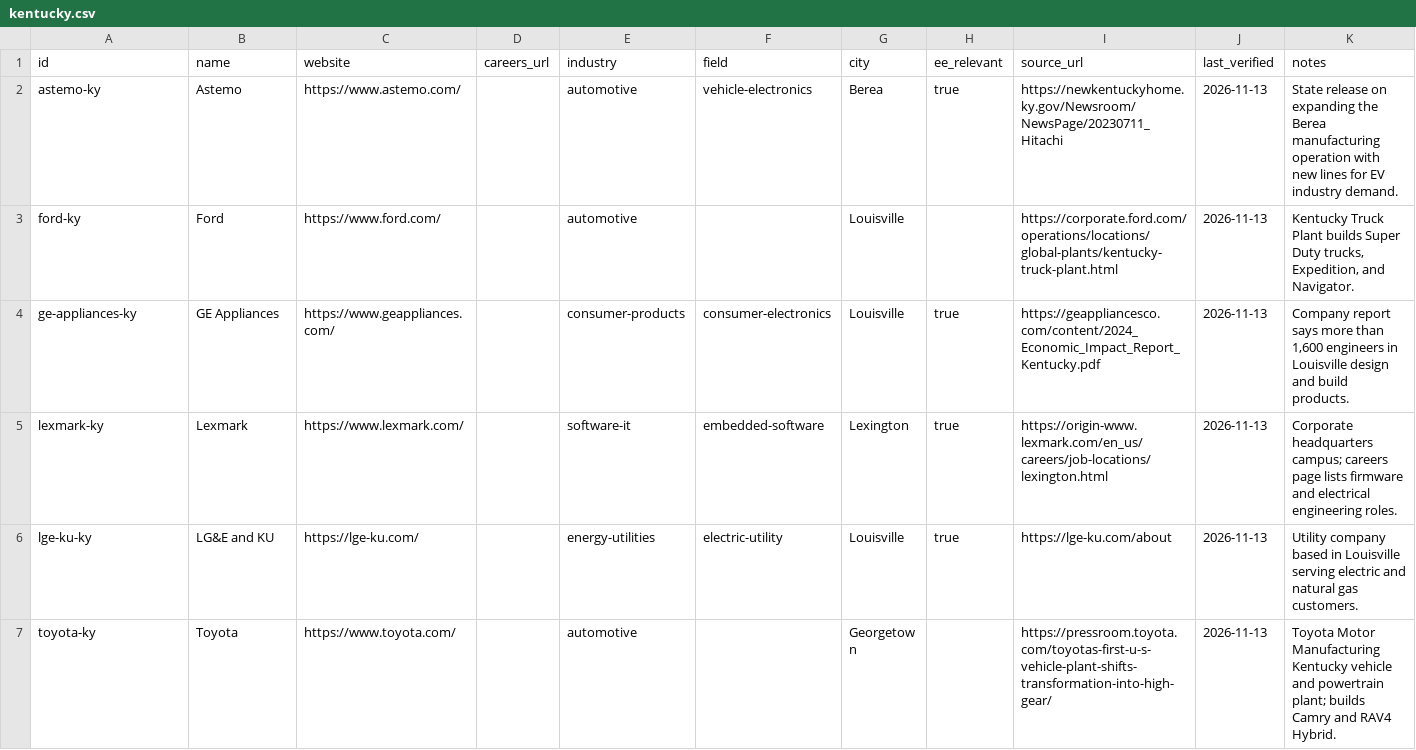
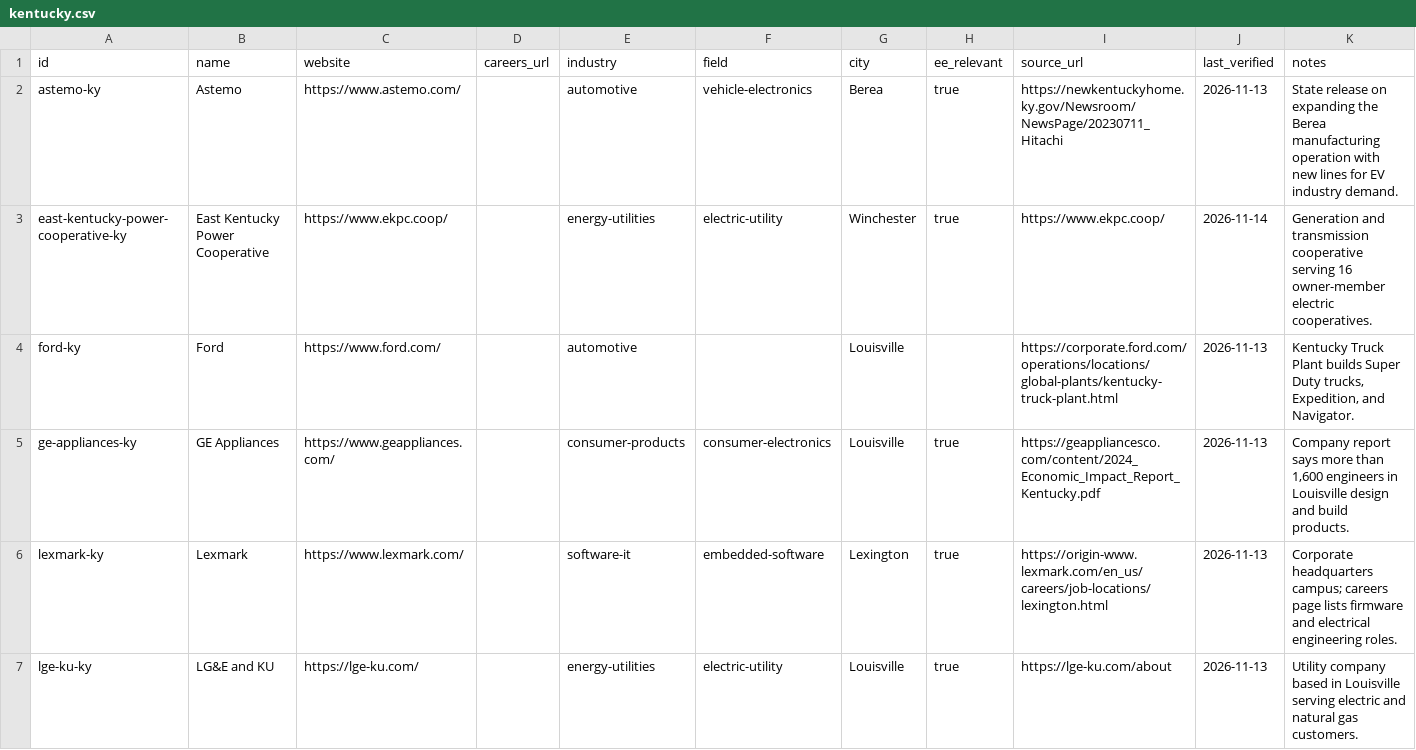
Before and after one commit to edwardasilva/company-lists, a CSV file: data/us/ky/kentucky.csv, drawn as a sheet; only a part is shown; the shorter side is filled out with more unchanged rows; the diff covers the shown part only; the diff names each change by its address in the sheet, - before the commit and + after, or states it on an @@ line.

```diff
--- a/data/us/ky/kentucky.csv
+++ b/data/us/ky/kentucky.csv
+row 3: east-kentucky-power-cooperative-ky | East Kentucky Power Cooperative | https://www.ekpc.coop/ |  | energy-utilities | electric-utility | Winchester | true | https://www.ekpc.coop/ | 2026-11-14 | Generation and transmission cooperative serving 16 owner-member electric cooperatives.
```
Also changed, not shown: 2 added rows elsewhere in this file.
